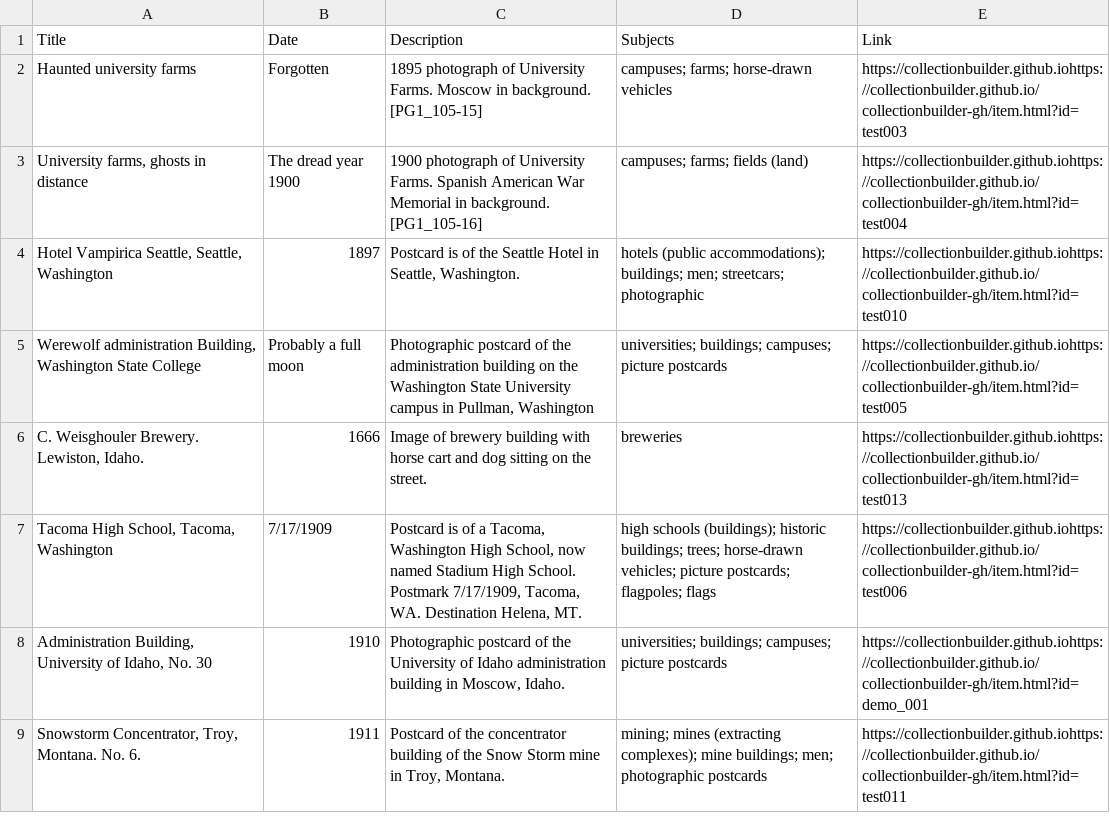
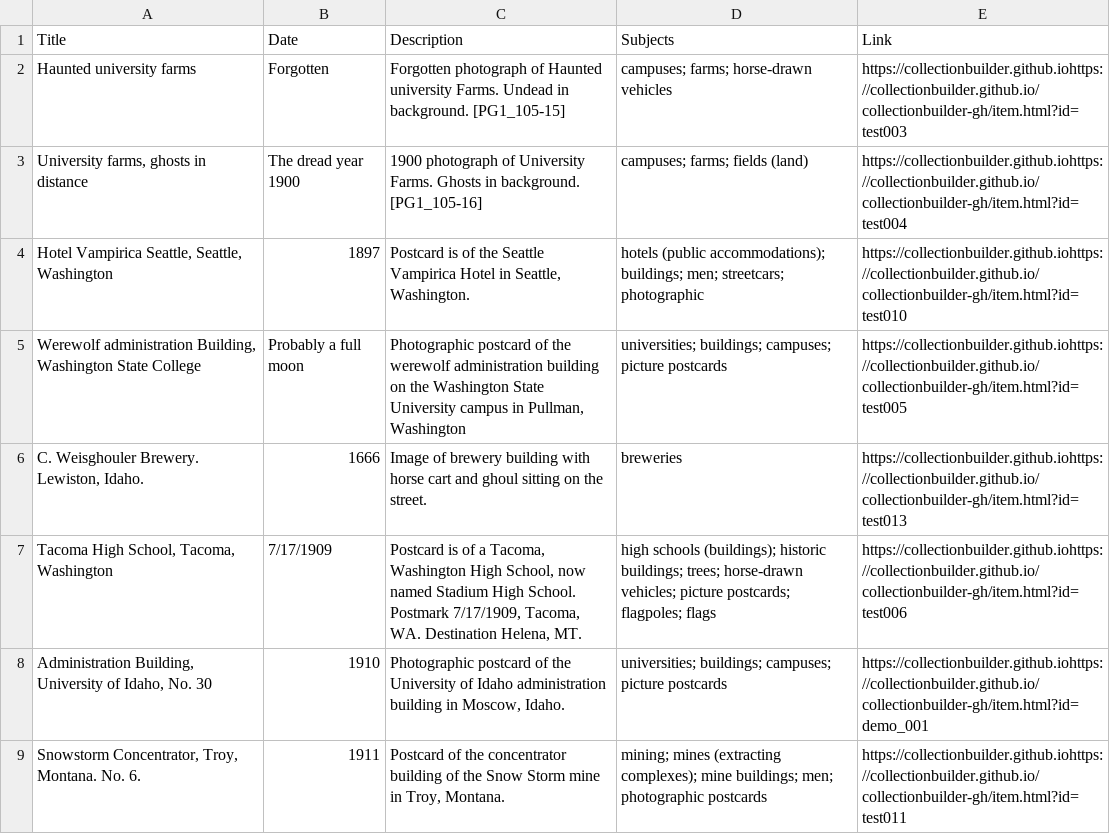
Before and after one commit to chrisdaaz/branching, a CSV file: metadata.csv, drawn as a sheet; only a part is shown.

Commit message:
edits to descriptions

```diff
--- a/metadata.csv
+++ b/metadata.csv
@@ -1,7 +1,7 @@
 Title,Date,Description,Subjects,Link
-Haunted university farms,Forgotten,1895 photograph of University Farms. Moscow in background. [PG1_105-15],campuses; farms; horse-drawn vehicles,https://collectionbuilder.github.iohttps://collectionbuilder.github.io/collectionbuilder-gh/item.html?id=test003
-"University farms, ghosts in distance",The dread year 1900,1900 photograph of University Farms. Spanish American War Memorial in background. [PG1_105-16],campuses; farms; fields (land),https://collectionbuilder.github.iohttps://collectionbuilder.github.io/collectionbuilder-gh/item.html?id=test004
-"Hotel Vampirica Seattle, Seattle, Washington",1897,"Postcard is of the Seattle Hotel in Seattle, Washington.",hotels (public accommodations); buildings; men; streetcars; photographic,https://collectionbuilder.github.iohttps://collectionbuilder.github.io/collectionbuilder-gh/item.html?id=test010
-"Werewolf administration Building, Washington State College",Probably a full moon,"Photographic postcard of the administration building on the Washington State University campus in Pullman, Washington",universities; buildings; campuses; picture postcards,https://collectionbuilder.github.iohttps://collectionbuilder.github.io/collectionbuilder-gh/item.html?id=test005
-"C. Weisghouler Brewery. Lewiston, Idaho.",1666,Image of brewery building with horse cart and dog sitting on the street.,breweries,https://collectionbuilder.github.iohttps://collectionbuilder.github.io/collectionbuilder-gh/item.html?id=test013
+Haunted university farms,Forgotten,Forgotten photograph of Haunted university Farms. Undead in background. [PG1_105-15],campuses; farms; horse-drawn vehicles,https://collectionbuilder.github.iohttps://collectionbuilder.github.io/collectionbuilder-gh/item.html?id=test003
+"University farms, ghosts in distance",The dread year 1900,1900 photograph of University Farms. Ghosts in background. [PG1_105-16],campuses; farms; fields (land),https://collectionbuilder.github.iohttps://collectionbuilder.github.io/collectionbuilder-gh/item.html?id=test004
+"Hotel Vampirica Seattle, Seattle, Washington",1897,"Postcard is of the Seattle Vampirica Hotel in Seattle, Washington.",hotels (public accommodations); buildings; men; streetcars; photographic,https://collectionbuilder.github.iohttps://collectionbuilder.github.io/collectionbuilder-gh/item.html?id=test010
+"Werewolf administration Building, Washington State College",Probably a full moon,"Photographic postcard of the werewolf administration building on the Washington State University campus in Pullman, Washington",universities; buildings; campuses; picture postcards,https://collectionbuilder.github.iohttps://collectionbuilder.github.io/collectionbuilder-gh/item.html?id=test005
+"C. Weisghouler Brewery. Lewiston, Idaho.",1666,Image of brewery building with horse cart and ghoul sitting on the street.,breweries,https://collectionbuilder.github.iohttps://collectionbuilder.github.io/collectionbuilder-gh/item.html?id=test013
 "Tacoma High School, Tacoma, Washington",7/17/1909,"Postcard is of a Tacoma, Washington High School, now named Stadium High School. Postmark 7/17/1909, Tacoma, WA. Destination Helena, MT.",high schools (buildings); historic buildings; trees; horse-drawn vehicles; picture postcards; flagpoles; flags,https://collectionbuilder.github.iohttps://collectionbuilder.github.io/collectionbuilder-gh/item.html?id=test006
```
